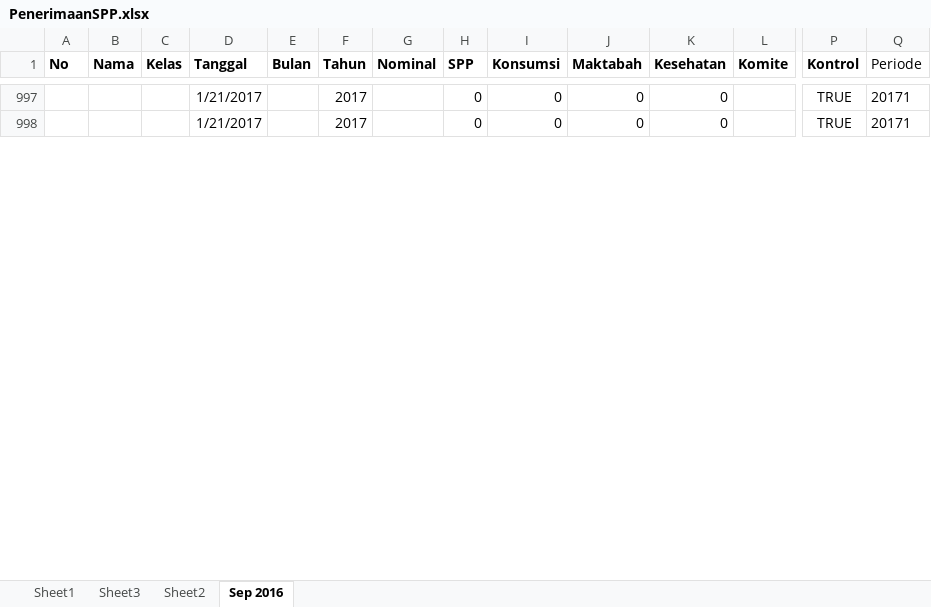
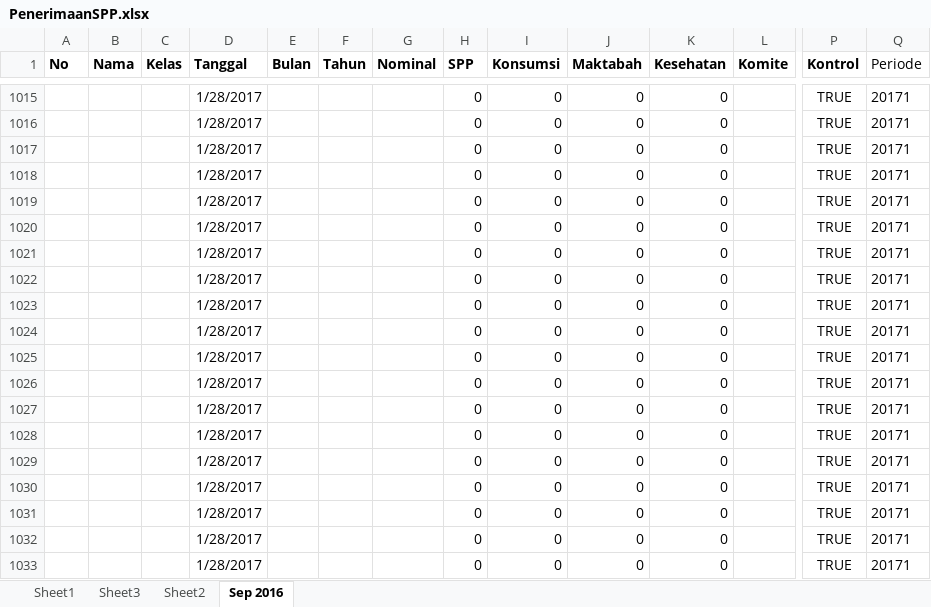
Before and after one commit to bagusprasojo/mds, an Excel workbook: PenerimaanSPP.xlsx, sheet Sep 2016, drawn as a sheet; only a part is shown, gaps mark what is left out; values as stored, in another font and other column widths than the file's, no borders; addresses are those after the commit; rows hold the shown columns only; the diff covers the shown part only; the diff names each change by its address in the sheet, - before the commit and + after, or states it on an @@ line.

```diff
--- a/PenerimaanSPP.xlsx (sheet Sep 2016)
+++ b/PenerimaanSPP.xlsx (sheet Sep 2016)
-D1015:D1016 (Tanggal): 1/21/2017
+D1015:D1016 (Tanggal): 1/28/2017
-F1015:F1016 (Tahun): 2017
+F1015:F1016 (Tahun): (empty)
+row 1017:  |  |  | 1/28/2017 |  |  |  | 0 | 0 | 0 | 0 |  | TRUE | 20171
+row 1018:  |  |  | 1/28/2017 |  |  |  | 0 | 0 | 0 | 0 |  | TRUE | 20171
+row 1019:  |  |  | 1/28/2017 |  |  |  | 0 | 0 | 0 | 0 |  | TRUE | 20171
+row 1020:  |  |  | 1/28/2017 |  |  |  | 0 | 0 | 0 | 0 |  | TRUE | 20171
+row 1021:  |  |  | 1/28/2017 |  |  |  | 0 | 0 | 0 | 0 |  | TRUE | 20171
+row 1022:  |  |  | 1/28/2017 |  |  |  | 0 | 0 | 0 | 0 |  | TRUE | 20171
+row 1023:  |  |  | 1/28/2017 |  |  |  | 0 | 0 | 0 | 0 |  | TRUE | 20171
+row 1024:  |  |  | 1/28/2017 |  |  |  | 0 | 0 | 0 | 0 |  | TRUE | 20171
+row 1025:  |  |  | 1/28/2017 |  |  |  | 0 | 0 | 0 | 0 |  | TRUE | 20171
+row 1026:  |  |  | 1/28/2017 |  |  |  | 0 | 0 | 0 | 0 |  | TRUE | 20171
+row 1027:  |  |  | 1/28/2017 |  |  |  | 0 | 0 | 0 | 0 |  | TRUE | 20171
+row 1028:  |  |  | 1/28/2017 |  |  |  | 0 | 0 | 0 | 0 |  | TRUE | 20171
+row 1029:  |  |  | 1/28/2017 |  |  |  | 0 | 0 | 0 | 0 |  | TRUE | 20171
+row 1030:  |  |  | 1/28/2017 |  |  |  | 0 | 0 | 0 | 0 |  | TRUE | 20171
+row 1031:  |  |  | 1/28/2017 |  |  |  | 0 | 0 | 0 | 0 |  | TRUE | 20171
+row 1032:  |  |  | 1/28/2017 |  |  |  | 0 | 0 | 0 | 0 |  | TRUE | 20171
+row 1033:  |  |  | 1/28/2017 |  |  |  | 0 | 0 | 0 | 0 |  | TRUE | 20171
```
Also changed, not shown: 92 added rows, 2 removed rows and 51 edited cells elsewhere in this sheet, formulas that keep their value.
